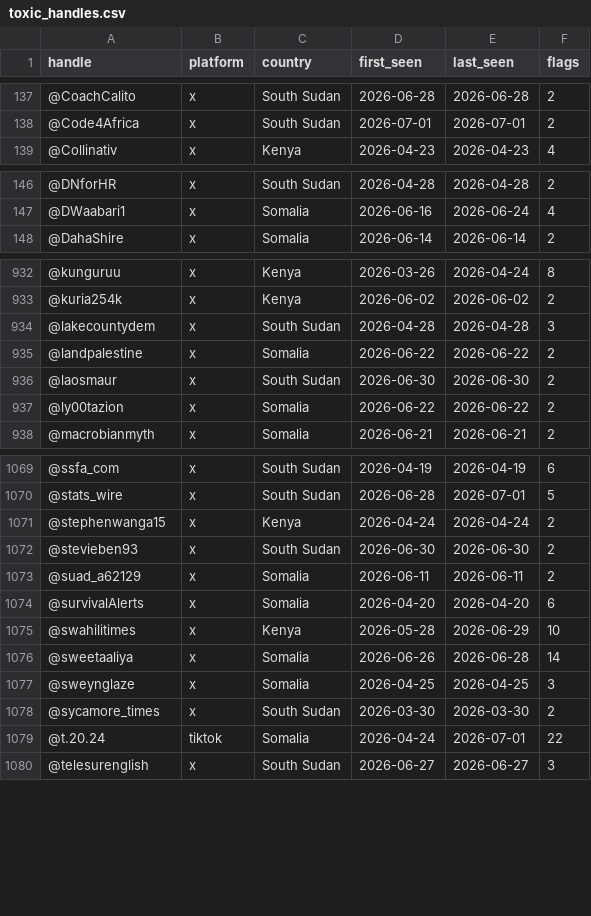
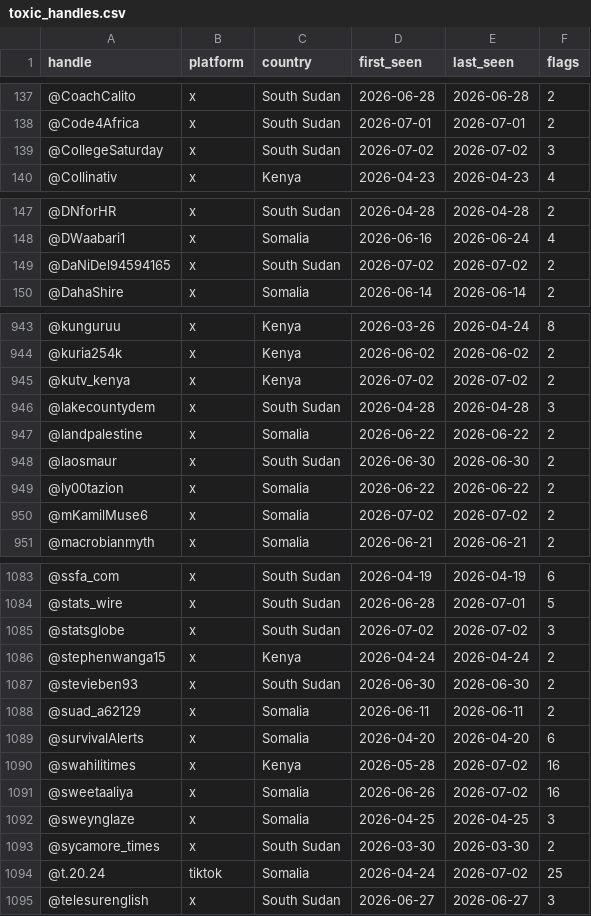
Before and after one commit to KSvend/IRIS, a CSV file: monitoring/autolearn/toxic_handles.csv, drawn as a sheet; only a part is shown, gaps mark what is left out; the diff covers the shown part only.

```diff
--- a/monitoring/autolearn/toxic_handles.csv
+++ b/monitoring/autolearn/toxic_handles.csv
@@ -138,2 +138,3 @@ handle,platform,country,first_seen,last_seen,flags
 @Code4Africa,x,South Sudan,2026-07-01,2026-07-01,2
+@CollegeSaturday,x,South Sudan,2026-07-02,2026-07-02,3
 @Collinativ,x,Kenya,2026-04-23,2026-04-23,4
@@ -147,2 +148,3 @@ handle,platform,country,first_seen,last_seen,flags
 @DWaabari1,x,Somalia,2026-06-16,2026-06-24,4
+@DaNiDel94594165,x,South Sudan,2026-07-02,2026-07-02,2
 @DahaShire,x,Somalia,2026-06-14,2026-06-14,2
@@ -933,2 +944,3 @@ handle,platform,country,first_seen,last_seen,flags
 @kuria254k,x,Kenya,2026-06-02,2026-06-02,2
+@kutv_kenya,x,Kenya,2026-07-02,2026-07-02,2
 @lakecountydem,x,South Sudan,2026-04-28,2026-04-28,3
@@ -937,2 +949,3 @@ handle,platform,country,first_seen,last_seen,flags
 @ly00tazion,x,Somalia,2026-06-22,2026-06-22,2
+@mKamilMuse6,x,Somalia,2026-07-02,2026-07-02,2
 @macrobianmyth,x,Somalia,2026-06-21,2026-06-21,2
@@ -1070,2 +1084,3 @@ handle,platform,country,first_seen,last_seen,flags
 @stats_wire,x,South Sudan,2026-06-28,2026-07-01,5
+@statsglobe,x,South Sudan,2026-07-02,2026-07-02,3
 @stephenwanga15,x,Kenya,2026-04-24,2026-04-24,2
@@ -1074,7 +1089,7 @@ handle,platform,country,first_seen,last_seen,flags
 @survivalAlerts,x,Somalia,2026-04-20,2026-04-20,6
-@swahilitimes,x,Kenya,2026-05-28,2026-06-29,10
-@sweetaaliya,x,Somalia,2026-06-26,2026-06-28,14
+@swahilitimes,x,Kenya,2026-05-28,2026-07-02,16
+@sweetaaliya,x,Somalia,2026-06-26,2026-07-02,16
 @sweynglaze,x,Somalia,2026-04-25,2026-04-25,3
 @sycamore_times,x,South Sudan,2026-03-30,2026-03-30,2
-@t.20.24,tiktok,Somalia,2026-04-24,2026-07-01,22
+@t.20.24,tiktok,Somalia,2026-04-24,2026-07-02,25
 @telesurenglish,x,South Sudan,2026-06-27,2026-06-27,3
```
Also changed, not shown: 13 added rows and 23 edited cells elsewhere in this file, monitoring/autolearn/learned_keywords_hs.csv, monitoring/autolearn/narrative_discoveries.csv, 7 other files.
